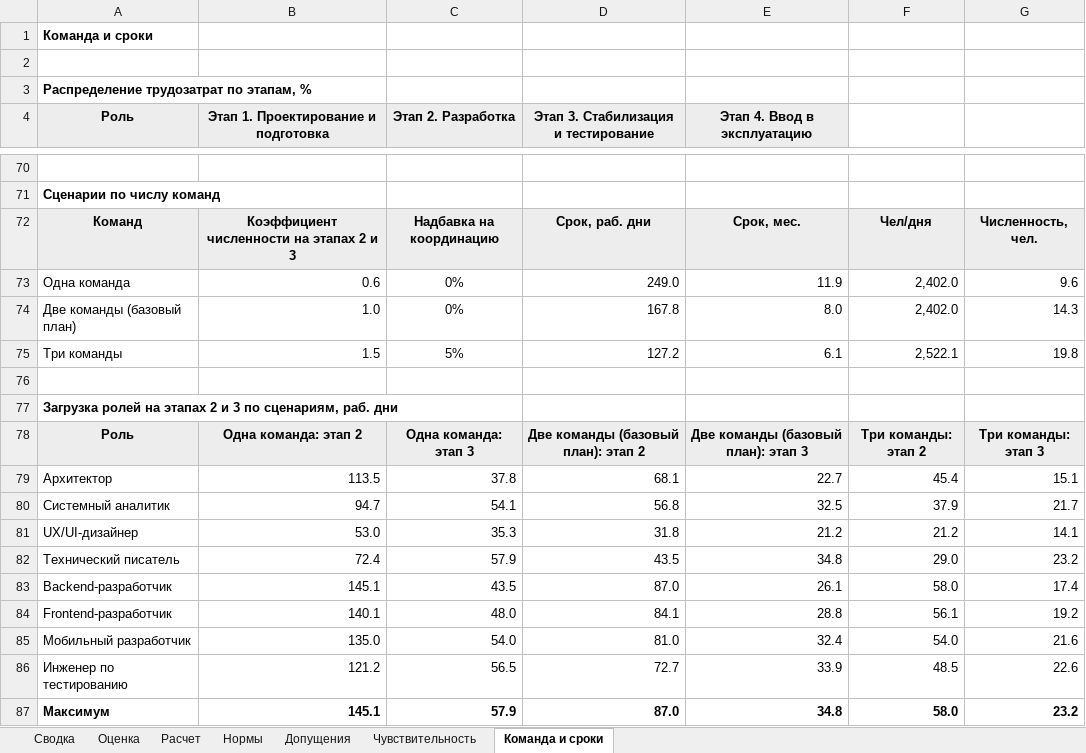
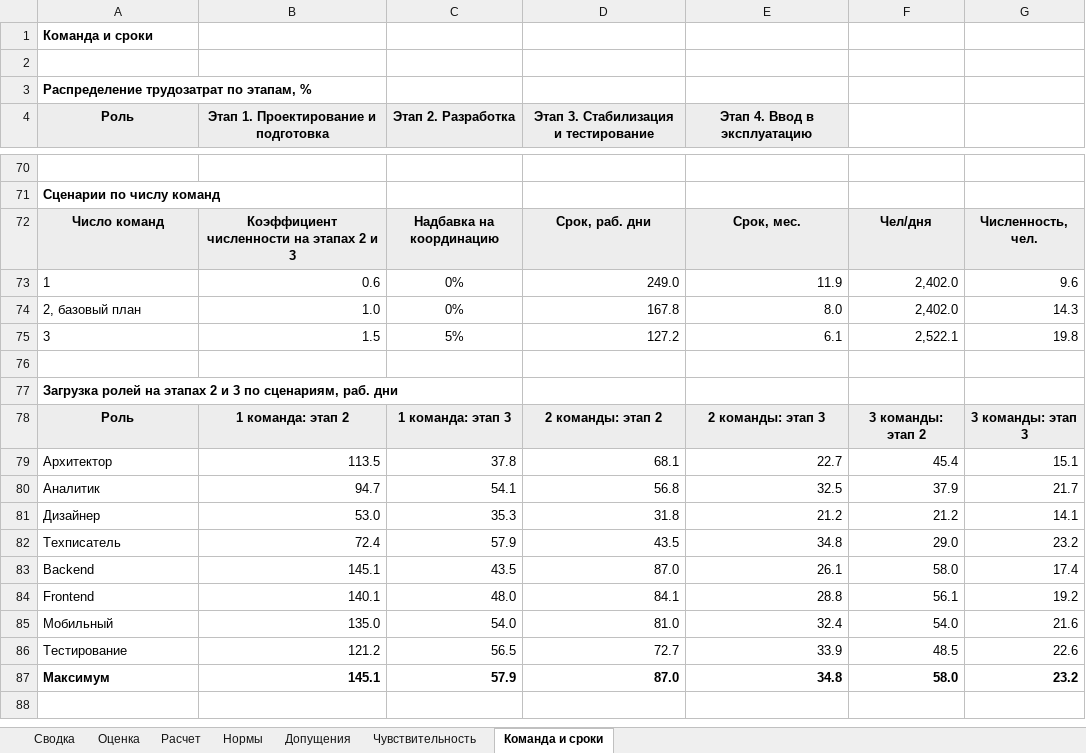
Before and after one commit to MikhailNv/sa-seminar, an Excel workbook: задание_2_оценка_трудоемкости.xlsx, sheet Команда и сроки, drawn as a sheet; only a part is shown, gaps mark what is left out; values as stored, in another font and other column widths than the file's, no borders; the diff covers the shown part only; the diff names each change by its address in the sheet, - before the commit and + after, or states it on an @@ line.

```diff
--- a/задание_2_оценка_трудоемкости.xlsx (sheet Команда и сроки)
+++ b/задание_2_оценка_трудоемкости.xlsx (sheet Команда и сроки)
-A72 (Роль): Команд
+A72 (Роль): Число команд
-A73 (Роль): Одна команда
+A73 (Роль): 1
-A74 (Роль): Две команды (базовый план)
+A74 (Роль): 2, базовый план
-A75 (Роль): Три команды
+A75 (Роль): 3
-B78: Одна команда: этап 2
+B78: 1 команда: этап 2
-C78 (Этап 2. Разработка): Одна команда: этап 3
+C78 (Этап 2. Разработка): 1 команда: этап 3
-D78: Две команды (базовый план): этап 2
+D78: 2 команды: этап 2
-E78 (Этап 4. Ввод в эксплуатацию): Две команды (базовый план): этап 3
+E78 (Этап 4. Ввод в эксплуатацию): 2 команды: этап 3
-F78: Три команды: этап 2
+F78: 3 команды: этап 2
-G78: Три команды: этап 3
+G78: 3 команды: этап 3
-A80 (Роль): Системный аналитик
+A80 (Роль): Аналитик
-A81 (Роль): UX/UI-дизайнер
+A81 (Роль): Дизайнер
-A82 (Роль): Технический писатель
+A82 (Роль): Техписатель
-A83 (Роль): Backend-разработчик
+A83 (Роль): Backend
-A84 (Роль): Frontend-разработчик
+A84 (Роль): Frontend
-A85 (Роль): Мобильный разработчик
+A85 (Роль): Мобильный
-A86 (Роль): Инженер по тестированию
+A86 (Роль): Тестирование
```
Also changed, not shown: 43 edited cells elsewhere in this sheet, sheet Чувствительность, sheet Оценка, sheet Расчет, sheet Сводка, formulas that keep their value.
